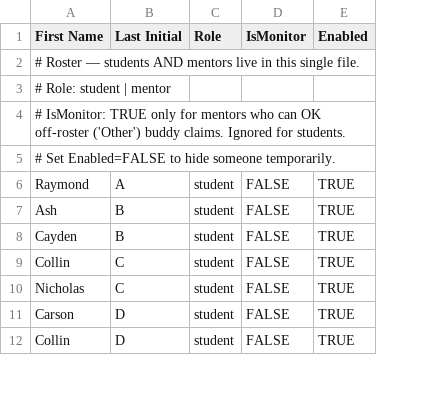
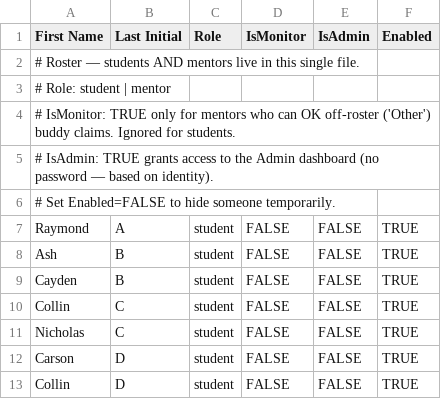
Before and after one commit to denhamvenom/venom_locate, a CSV file: src/data/students.csv, drawn as a sheet; only a part is shown; addresses are those after the commit; the diff names each change by its address in the sheet, - before the commit and + after, or states it on an @@ line.

```diff
--- a/src/data/students.csv
+++ b/src/data/students.csv
+column E (IsAdmin), rows 7-13: all FALSE
+row 5: # IsAdmin: TRUE grants access to the Admin dashboard (no password — based on identity).
```
Also changed, not shown: 6 other files.
